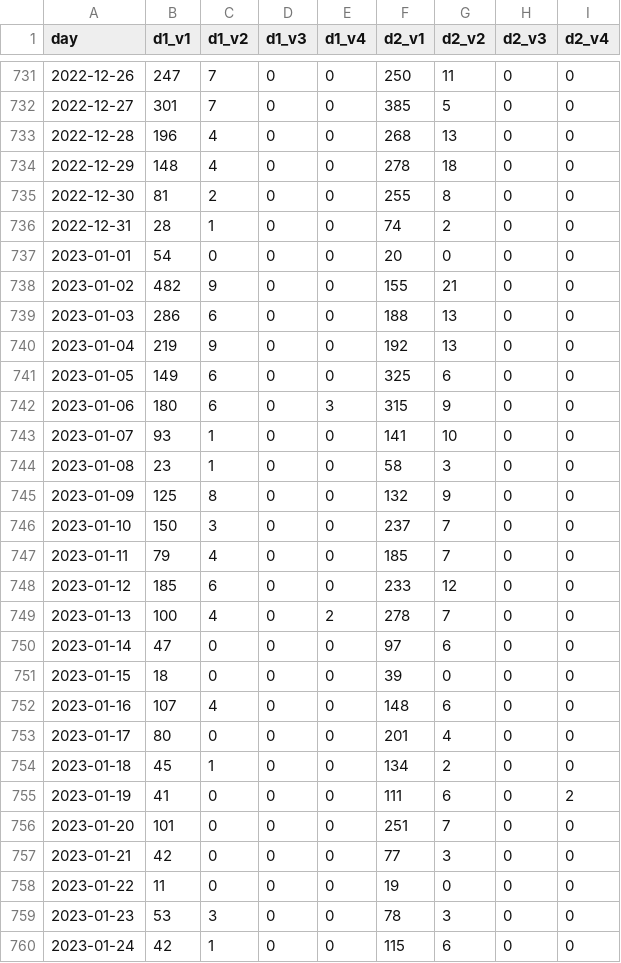
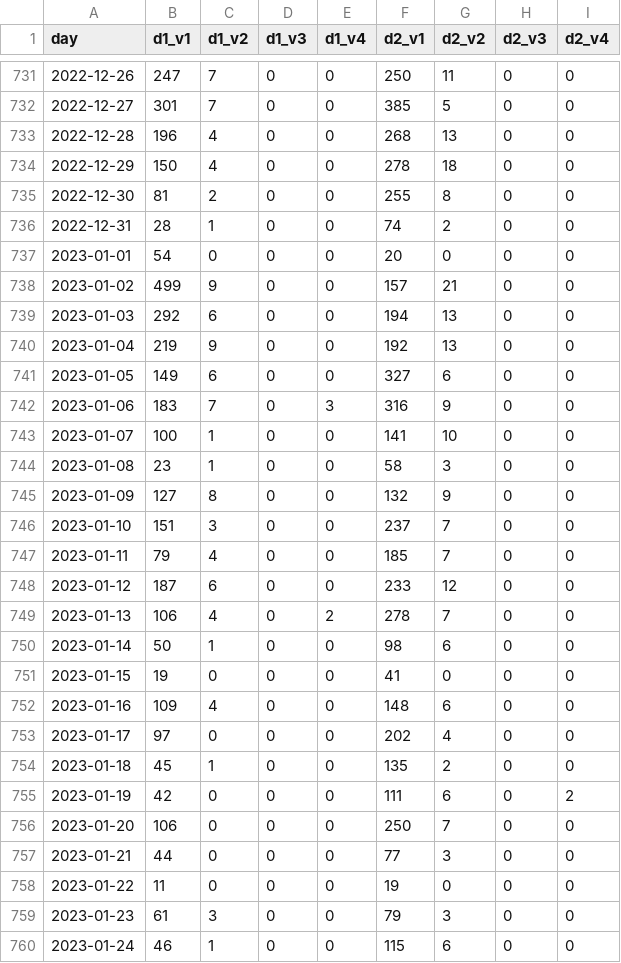
Before and after one commit to setop/test-github-actions, a CSV file: data/vaccin_data.csv, drawn as a sheet; only a part is shown, gaps mark what is left out; the diff covers the shown part only.

```diff
--- a/data/vaccin_data.csv
+++ b/data/vaccin_data.csv
@@ -733,3 +733,3 @@ day,d1_v1,d1_v2,d1_v3,d1_v4,d2_v1,d2_v2,d2_v3,d2_v4
 2022-12-28,196,4,0,0,268,13,0,0
-2022-12-29,148,4,0,0,278,18,0,0
+2022-12-29,150,4,0,0,278,18,0,0
 2022-12-30,81,2,0,0,255,8,0,0
@@ -737,24 +737,24 @@ day,d1_v1,d1_v2,d1_v3,d1_v4,d2_v1,d2_v2,d2_v3,d2_v4
 2023-01-01,54,0,0,0,20,0,0,0
-2023-01-02,482,9,0,0,155,21,0,0
-2023-01-03,286,6,0,0,188,13,0,0
+2023-01-02,499,9,0,0,157,21,0,0
+2023-01-03,292,6,0,0,194,13,0,0
 2023-01-04,219,9,0,0,192,13,0,0
-2023-01-05,149,6,0,0,325,6,0,0
-2023-01-06,180,6,0,3,315,9,0,0
-2023-01-07,93,1,0,0,141,10,0,0
+2023-01-05,149,6,0,0,327,6,0,0
+2023-01-06,183,7,0,3,316,9,0,0
+2023-01-07,100,1,0,0,141,10,0,0
 2023-01-08,23,1,0,0,58,3,0,0
-2023-01-09,125,8,0,0,132,9,0,0
-2023-01-10,150,3,0,0,237,7,0,0
+2023-01-09,127,8,0,0,132,9,0,0
+2023-01-10,151,3,0,0,237,7,0,0
 2023-01-11,79,4,0,0,185,7,0,0
-2023-01-12,185,6,0,0,233,12,0,0
-2023-01-13,100,4,0,2,278,7,0,0
-2023-01-14,47,0,0,0,97,6,0,0
-2023-01-15,18,0,0,0,39,0,0,0
-2023-01-16,107,4,0,0,148,6,0,0
-2023-01-17,80,0,0,0,201,4,0,0
-2023-01-18,45,1,0,0,134,2,0,0
-2023-01-19,41,0,0,0,111,6,0,2
-2023-01-20,101,0,0,0,251,7,0,0
-2023-01-21,42,0,0,0,77,3,0,0
+2023-01-12,187,6,0,0,233,12,0,0
+2023-01-13,106,4,0,2,278,7,0,0
+2023-01-14,50,1,0,0,98,6,0,0
+2023-01-15,19,0,0,0,41,0,0,0
+2023-01-16,109,4,0,0,148,6,0,0
+2023-01-17,97,0,0,0,202,4,0,0
+2023-01-18,45,1,0,0,135,2,0,0
+2023-01-19,42,0,0,0,111,6,0,2
+2023-01-20,106,0,0,0,250,7,0,0
+2023-01-21,44,0,0,0,77,3,0,0
 2023-01-22,11,0,0,0,19,0,0,0
-2023-01-23,53,3,0,0,78,3,0,0
-2023-01-24,42,1,0,0,115,6,0,0
+2023-01-23,61,3,0,0,79,3,0,0
+2023-01-24,46,1,0,0,115,6,0,0
```
Also changed, not shown: 1 added row and 73 edited cells elsewhere in this file.
